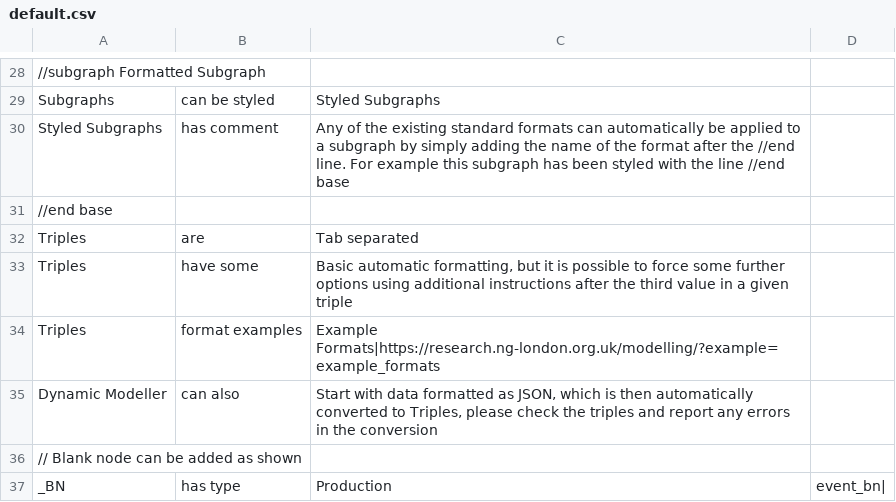
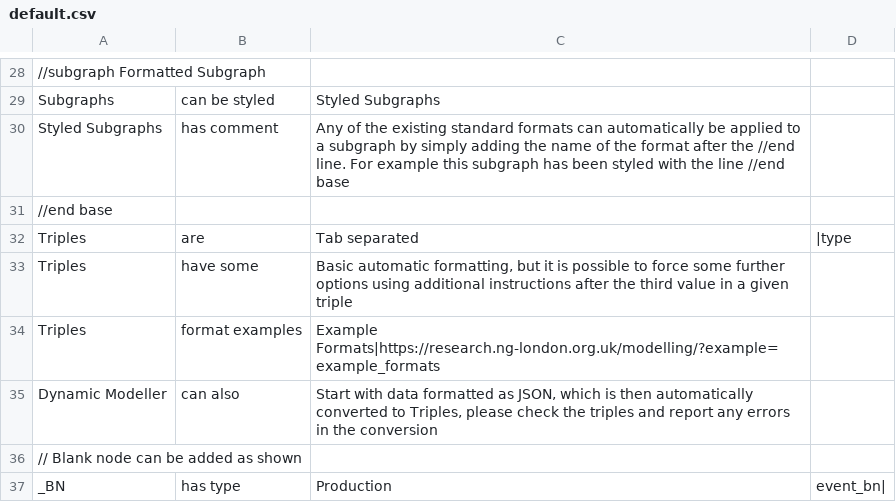
Before and after one commit to jpadfield/dynamic-modelling, a CSV file: default.csv, drawn as a sheet; only a part is shown, gaps mark what is left out.

Commit message:
Added type class

```diff
--- a/default.csv
+++ b/default.csv
@@ -31,3 +31,3 @@ Styled Subgraphs	has comment	"Any of the existing standard formats can automatic
 //end base
-Triples	are	Tab separated
+Triples	are	Tab separated	|type
 Triples	have some	"Basic automatic formatting, but it is possible to force some further options using additional instructions after the third value in a given triple"
```
